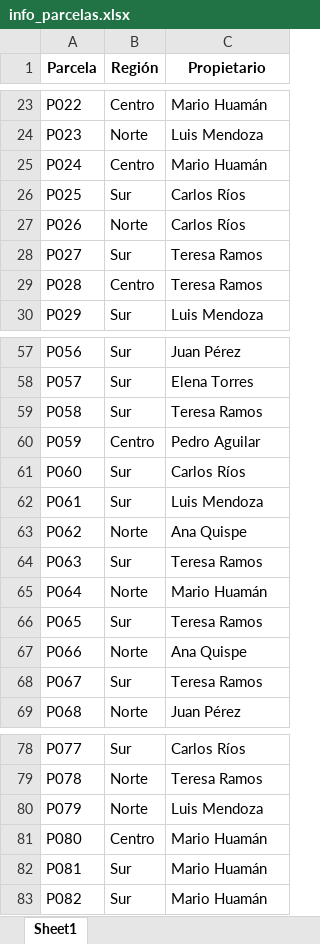
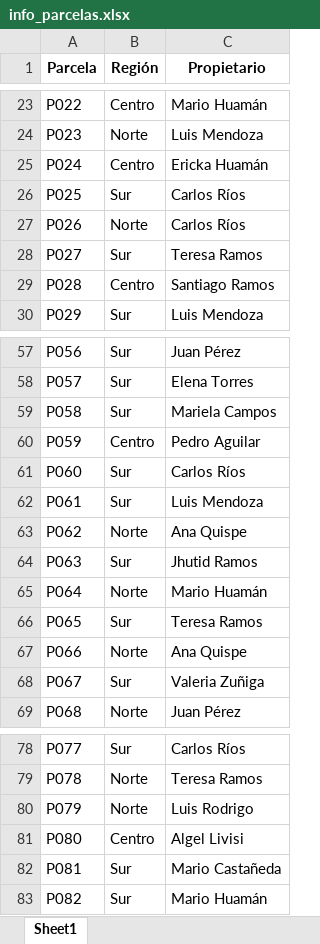
Before and after one commit to Jecu1234/Project---Inform-tica, an Excel workbook: info_parcelas.xlsx, sheet Sheet1, drawn as a sheet; only a part is shown, gaps mark what is left out; values as stored, in another font and other column widths than the file's, no borders; the diff covers the shown part only; the diff names each change by its address in the sheet, - before the commit and + after, or states it on an @@ line.

```diff
--- a/info_parcelas.xlsx (sheet Sheet1)
+++ b/info_parcelas.xlsx (sheet Sheet1)
-C25 (Propietario): Mario Huamán
+C25 (Propietario): Ericka Huamán
-C29 (Propietario): Teresa Ramos
+C29 (Propietario): Santiago Ramos
-C59 (Propietario): Teresa Ramos
+C59 (Propietario): Mariela Campos
-C64 (Propietario): Teresa Ramos
+C64 (Propietario): Jhutid Ramos
-C68 (Propietario): Teresa Ramos
+C68 (Propietario): Valeria Zuñiga
-C80 (Propietario): Luis Mendoza
+C80 (Propietario): Luis Rodrigo
-C81 (Propietario): Mario Huamán
+C81 (Propietario): Algel Livisi
-C82 (Propietario): Mario Huamán
+C82 (Propietario): Mario Castañeda
```
Also changed, not shown: 13 edited cells elsewhere in this sheet, produccion_mensual.xlsx.
